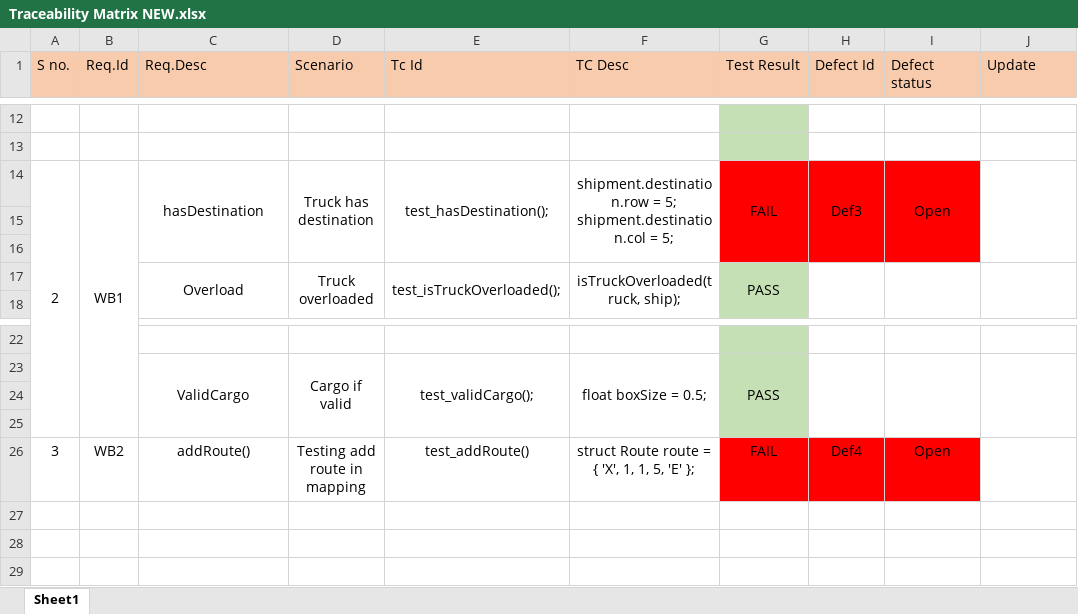
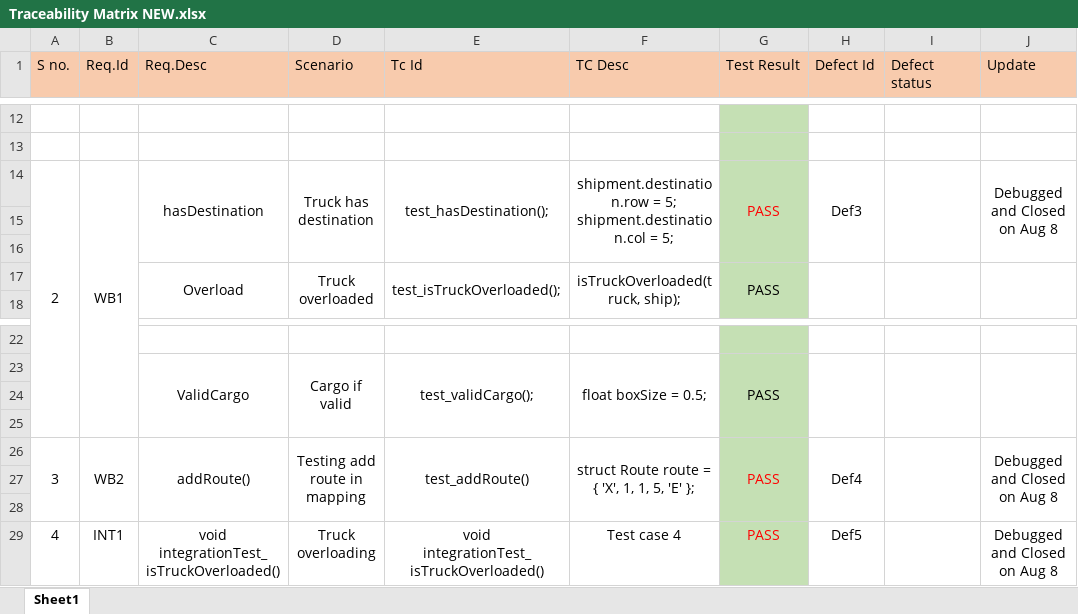
Before and after one commit to SJLEE411/Sum23-SFT221-NEE-4, an Excel workbook: Documents/Testing/Test Documents/Traceability Matrix NEW.xlsx, sheet Sheet1, drawn as a sheet; only a part is shown, gaps mark what is left out; values as stored, in another font and other column widths than the file's, no borders; the diff names each change by its address in the sheet, - before the commit and + after, or states it on an @@ line.

Commit message:
ACCEPTANCE TESTING,INT TESTING matrix update

```diff
--- a/Documents/Testing/Test Documents/Traceability Matrix NEW.xlsx (sheet Sheet1)
+++ b/Documents/Testing/Test Documents/Traceability Matrix NEW.xlsx (sheet Sheet1)
-G14 (Test Result): FAIL
+G14 (Test Result): PASS
-G14:G16 fill: #FF0000
+G14:G16 fill: #C5E0B4
-G14 text colour: black
+G14 text colour: #FF0000
-H14:I16 fill: #FF0000
+H14:I16 fill: none
-I14 (Defect status): Open
+I14 (Defect status): (empty)
-J14 (Update): (empty)
+J14 (Update): Debugged and Closed on Aug 8
+A26:A28 merged
+B26:B28 merged
+C26:C28 merged
+D26:D28 merged
+E26:E28 merged
+F26:F28 merged
-G26 (Test Result): FAIL
+G26 (Test Result): PASS
@@ G26 fill: #FF0000 → #C5E0B4, text colour: black → #FF0000 @@
+G26:G28 merged
-H26:I26 fill: #FF0000
+H26:I26 fill: none
+H26:H28 merged
-I26 (Defect status): Open
+I26 (Defect status): (empty)
+I26:I28 merged
-J26 (Update): (empty)
+J26 (Update): Debugged and Closed on Aug 8
+J26:J28 merged
+row 27: (empty)
+row 28: (empty)
+row 29: 4 | INT1 | void integrationTest_isTruckOverloaded() | Truck overloading | void integrationTest_isTruckOverloaded() | Test case 4 | PASS | Def5 |  | Debugged and Closed on Aug 8
```
Also changed, not shown: 9 other files.
